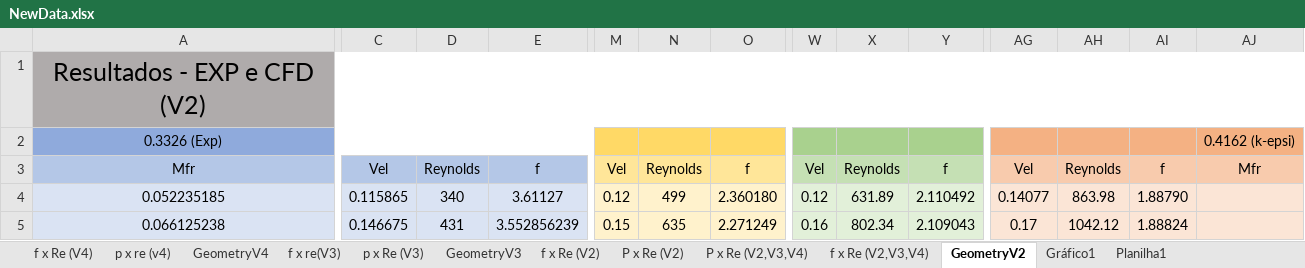
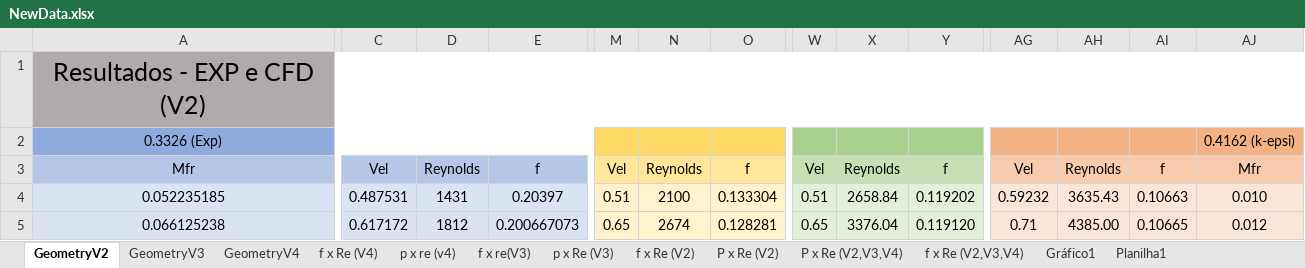
Before and after one commit to BibowC/Artificial-Neural-Network, an Excel workbook: NewData.xlsx, sheet GeometryV2, drawn as a sheet; only a part is shown, gaps mark what is left out; values as stored, in another font and other column widths than the file's, no borders; charts and pictures not drawn; the diff covers the shown part only; the diff names each change by its address in the sheet, - before the commit and + after, or states it on an @@ line.

```diff
--- a/NewData.xlsx (sheet GeometryV2)
+++ b/NewData.xlsx (sheet GeometryV2)
@@ sheet tab order changed: GeometryV2 | GeometryV3 | GeometryV4 | f x Re (V4) | p x re (v4) | f x re(V3) | p x Re (V3) | f x Re (V2) | P x Re (V2) | P x Re (V2,V3,V4) | f x Re (V2,V3,V4) | Gráfico1 | Planilha1 @@
-C4: 0.115865
+C4: 0.487531
-D4: 340
+D4: 1431
-E4: 3.61127
+E4: 0.20397
-M4: 0.12
+M4: 0.51
-N4: 499
+N4: 2100
-O4: 2.360180
+O4: 0.133304
-W4: 0.12
+W4: 0.51
-X4: 631.89
+X4: 2658.84
-Y4: 2.110492
+Y4: 0.119202
-AG4: 0.14077
+AG4: 0.59232
-AH4: 863.98
+AH4: 3635.43
-AI4: 1.88790
+AI4: 0.10663
-AJ4: (empty)
+AJ4: 0.010
-C5: 0.146675
+C5: 0.617172
-D5: 431
+D5: 1812
-E5: 3.552856239
+E5: 0.200667073
-M5: 0.15
+M5: 0.65
-N5: 635
+N5: 2674
-O5: 2.271249
+O5: 0.128281
-W5: 0.16
+W5: 0.65
-X5: 802.34
+X5: 3376.04
-Y5: 2.109043
+Y5: 0.119120
-AG5: 0.17
+AG5: 0.71
-AH5: 1042.12
+AH5: 4385.00
-AI5: 1.88824
+AI5: 0.10665
-AJ5: (empty)
+AJ5: 0.012
```
Also changed, not shown: 1 added row, 1 removed row and 324 edited cells elsewhere in this sheet, sheet GeometryV4, sheet GeometryV3, charts or pictures.
